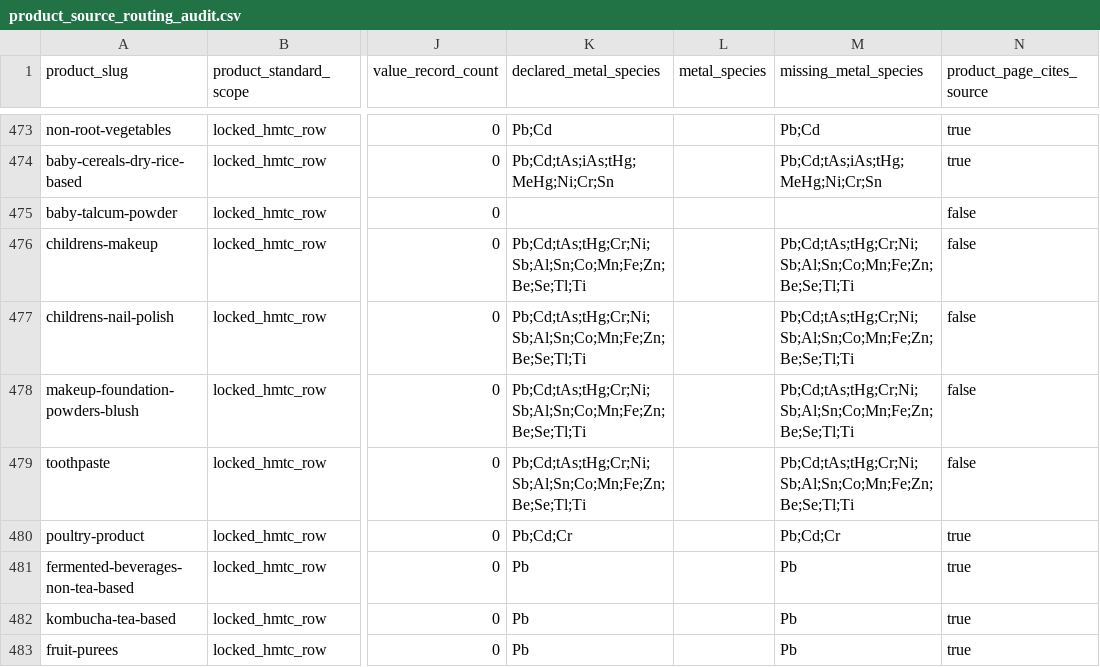
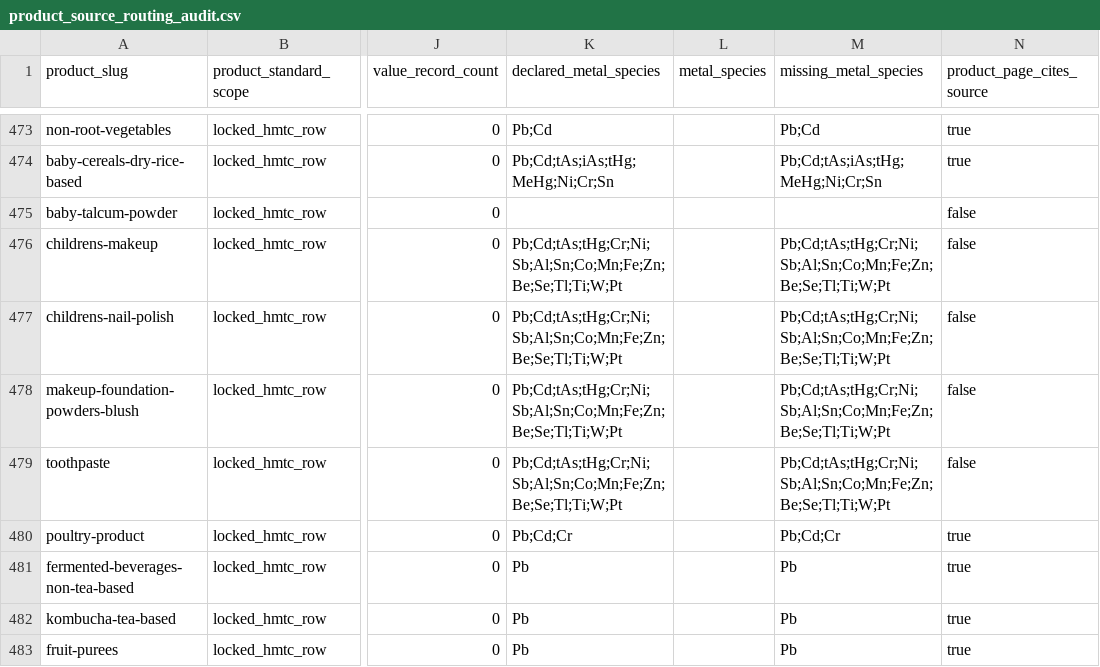
Before and after one commit to paleofoundation/heavymetalindex, a CSV file: data/evidence/product_source_routing_audit.csv, drawn as a sheet; only a part is shown, gaps mark what is left out; the diff names each change by its address in the sheet, - before the commit and + after, or states it on an @@ line.

```diff
--- a/data/evidence/product_source_routing_audit.csv
+++ b/data/evidence/product_source_routing_audit.csv
-K476:K479 (declared_metal_species): Pb;Cd;tAs;tHg;Cr;Ni;Sb;Al;Sn;Co;Mn;Fe;Zn;Be;Se;Tl;Ti
+K476:K479 (declared_metal_species): Pb;Cd;tAs;tHg;Cr;Ni;Sb;Al;Sn;Co;Mn;Fe;Zn;Be;Se;Tl;Ti;W;Pt
-M476:M479 (missing_metal_species): Pb;Cd;tAs;tHg;Cr;Ni;Sb;Al;Sn;Co;Mn;Fe;Zn;Be;Se;Tl;Ti
+M476:M479 (missing_metal_species): Pb;Cd;tAs;tHg;Cr;Ni;Sb;Al;Sn;Co;Mn;Fe;Zn;Be;Se;Tl;Ti;W;Pt
```
Also changed, not shown: 1 other file.
